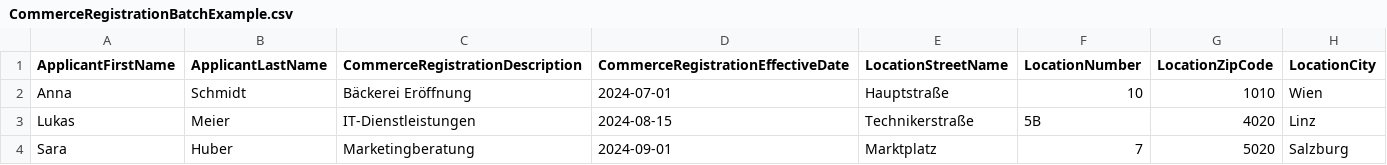
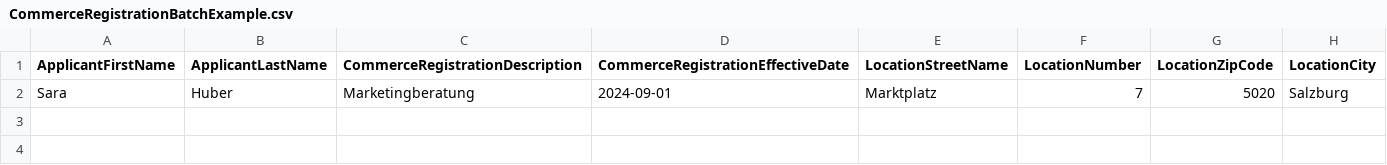
Before and after one commit to altink7/system-integration, a CSV file: Module3/CommerceRegistrationBatchExample.csv, drawn as a sheet; the diff names each change by its address in the sheet, - before the commit and + after, or states it on an @@ line.

Commit message:
delete empty space

```diff
--- a/Module3/CommerceRegistrationBatchExample.csv
+++ b/Module3/CommerceRegistrationBatchExample.csv
-row 2: Anna | Schmidt | Bäckerei Eröffnung | 2024-07-01 | Hauptstraße | 10 | 1010 | Wien
-row 3: Lukas | Meier | IT-Dienstleistungen | 2024-08-15 | Technikerstraße | 5B | 4020 | Linz
```
